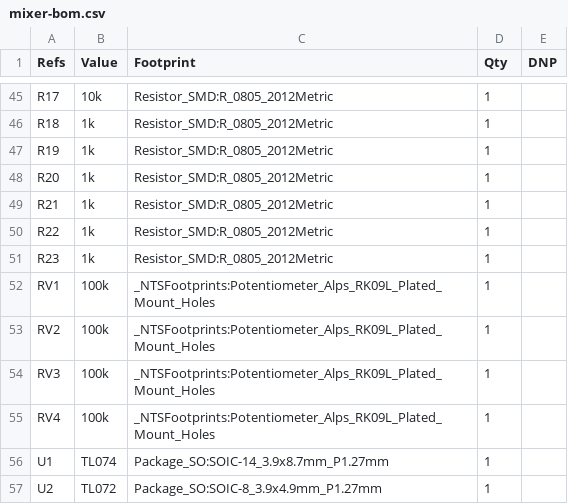
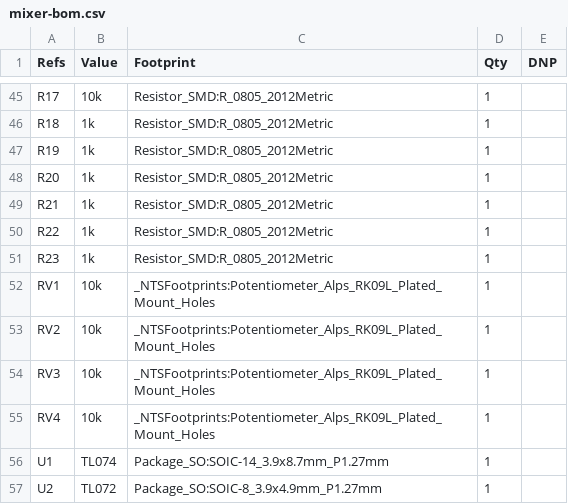
Before and after one commit to Schenktronics/ST04-quad-mixer, a CSV file: manufacturing/mixer/mixer-bom.csv, drawn as a sheet; only a part is shown, gaps mark what is left out.

Commit message:
Change pots to 10k (Panasonic EVU-F3AF20B14) and regenerate manufacturing files
Schematic: RV1-RV4 set to 10k, same footprint. Hand-assembly list updated with
the Panasonic part. Regenerated Gerbers, drill, placement and BOM for both boards.

```diff
--- a/manufacturing/mixer/mixer-bom.csv
+++ b/manufacturing/mixer/mixer-bom.csv
@@ -51,6 +51,6 @@
 "R23","1k","Resistor_SMD:R_0805_2012Metric","1",""
-"RV1","100k","_NTSFootprints:Potentiometer_Alps_RK09L_Plated_Mount_Holes","1",""
-"RV2","100k","_NTSFootprints:Potentiometer_Alps_RK09L_Plated_Mount_Holes","1",""
-"RV3","100k","_NTSFootprints:Potentiometer_Alps_RK09L_Plated_Mount_Holes","1",""
-"RV4","100k","_NTSFootprints:Potentiometer_Alps_RK09L_Plated_Mount_Holes","1",""
+"RV1","10k","_NTSFootprints:Potentiometer_Alps_RK09L_Plated_Mount_Holes","1",""
+"RV2","10k","_NTSFootprints:Potentiometer_Alps_RK09L_Plated_Mount_Holes","1",""
+"RV3","10k","_NTSFootprints:Potentiometer_Alps_RK09L_Plated_Mount_Holes","1",""
+"RV4","10k","_NTSFootprints:Potentiometer_Alps_RK09L_Plated_Mount_Holes","1",""
 "U1","TL074","Package_SO:SOIC-14_3.9x8.7mm_P1.27mm","1",""
```
Also changed, not shown: 18 other files.
